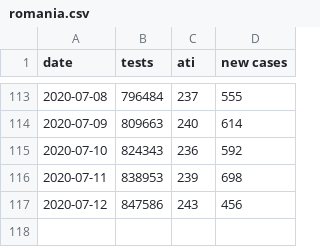
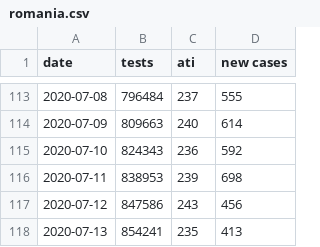
Before and after one commit to adimoldovan/covid-19, a CSV file: src/data/romania.csv, drawn as a sheet; only a part is shown, gaps mark what is left out.

```diff
--- a/src/data/romania.csv
+++ b/src/data/romania.csv
@@ -117 +117,2 @@ date,tests,ati,new cases
 2020-07-12,847586,243,456
+2020-07-13,854241,235,413
```
Also changed, not shown: 1 other file.
